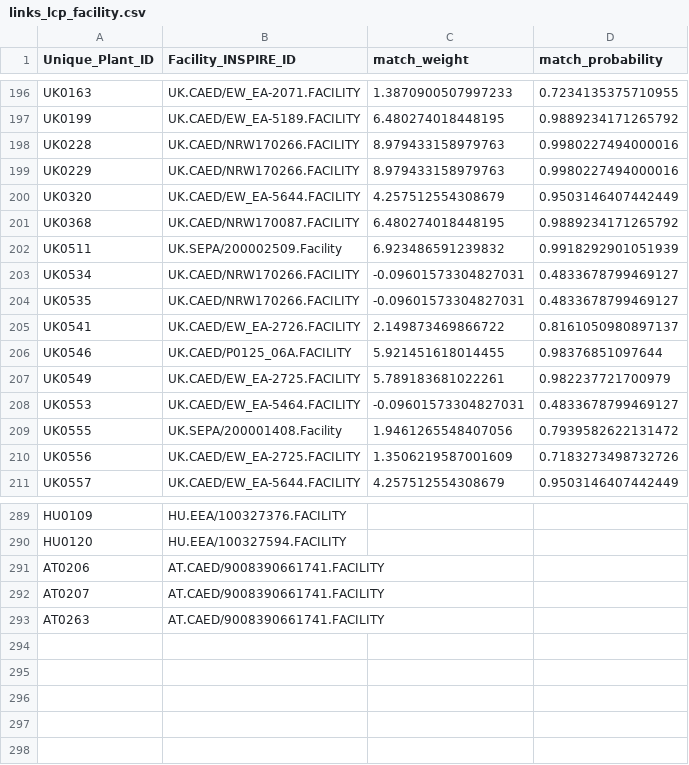
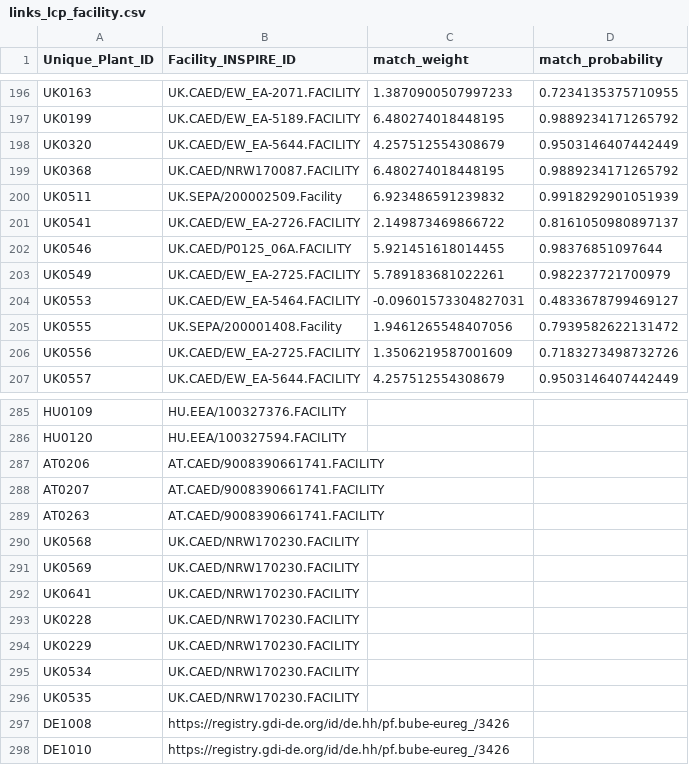
Before and after one commit to leostimpfle/iep, a CSV file: iep/_input/links_lcp_facility.csv, drawn as a sheet; only a part is shown, gaps mark what is left out.

```diff
--- a/iep/_input/links_lcp_facility.csv
+++ b/iep/_input/links_lcp_facility.csv
@@ -197,4 +197,2 @@ UK0163,UK.CAED/EW_EA-2071.FACILITY,1.3870900507997233,0.7234135375710955
 UK0199,UK.CAED/EW_EA-5189.FACILITY,6.480274018448195,0.9889234171265792
-UK0228,UK.CAED/NRW170266.FACILITY,8.979433158979763,0.9980227494000016
-UK0229,UK.CAED/NRW170266.FACILITY,8.979433158979763,0.9980227494000016
 UK0320,UK.CAED/EW_EA-5644.FACILITY,4.257512554308679,0.9503146407442449
@@ -202,4 +200,2 @@ UK0368,UK.CAED/NRW170087.FACILITY,6.480274018448195,0.9889234171265792
 UK0511,UK.SEPA/200002509.Facility,6.923486591239832,0.9918292901051939
-UK0534,UK.CAED/NRW170266.FACILITY,-0.09601573304827031,0.4833678799469127
-UK0535,UK.CAED/NRW170266.FACILITY,-0.09601573304827031,0.4833678799469127
 UK0541,UK.CAED/EW_EA-2726.FACILITY,2.149873469866722,0.8161050980897137
@@ -293 +289,10 @@ AT0207,AT.CAED/9008390661741.FACILITY,,
 AT0263,AT.CAED/9008390661741.FACILITY,,
+UK0568,UK.CAED/NRW170230.FACILITY,,
+UK0569,UK.CAED/NRW170230.FACILITY,,
+UK0641,UK.CAED/NRW170230.FACILITY,,
+UK0228,UK.CAED/NRW170230.FACILITY,,
+UK0229,UK.CAED/NRW170230.FACILITY,,
+UK0534,UK.CAED/NRW170230.FACILITY,,
+UK0535,UK.CAED/NRW170230.FACILITY,,
+DE1008,https://registry.gdi-de.org/id/de.hh/pf.bube-eureg_/3426,,
+DE1010,https://registry.gdi-de.org/id/de.hh/pf.bube-eureg_/3426,,
```
Also changed, not shown: iep/_input/deduplication_lcpmapping.csv, iep/_input/links_lcp_part.csv, 3 other files.
